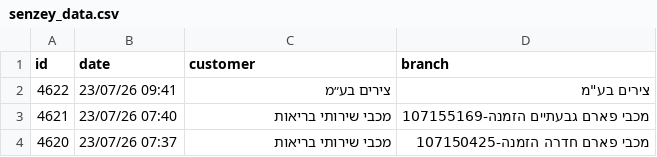
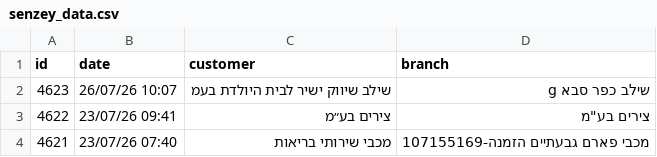
Before and after one commit to yonatan-avshalomov/-whatsapp-bot, a CSV file: senzey_data.csv, drawn as a sheet; only a part is shown; the shorter side is filled out with more unchanged rows.

```diff
--- a/senzey_data.csv
+++ b/senzey_data.csv
@@ -1,2 +1,3 @@
 id,date,customer,branch
+4623,26/07/26 10:07,שילב שיווק ישיר לבית היולדת בעמ,שילב כפר סבא g
 4622,23/07/26 09:41,צירים בע״מ,"צירים בע""מ"
```
